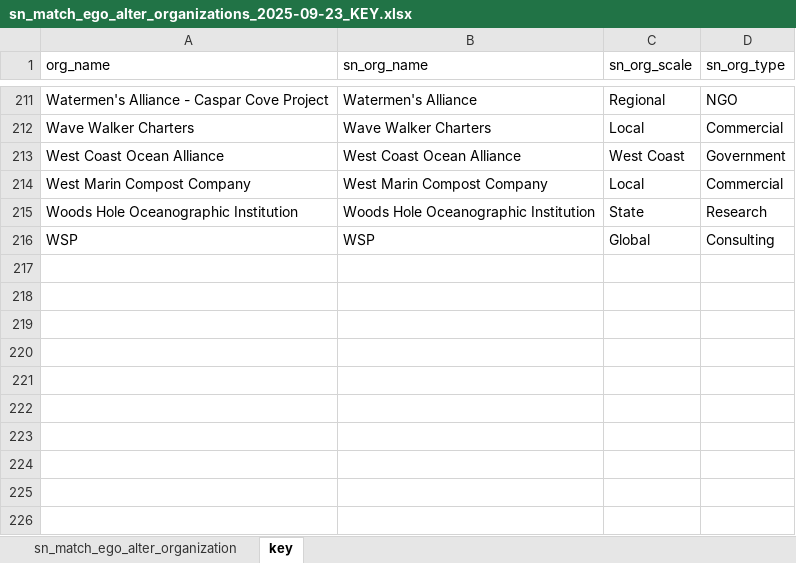
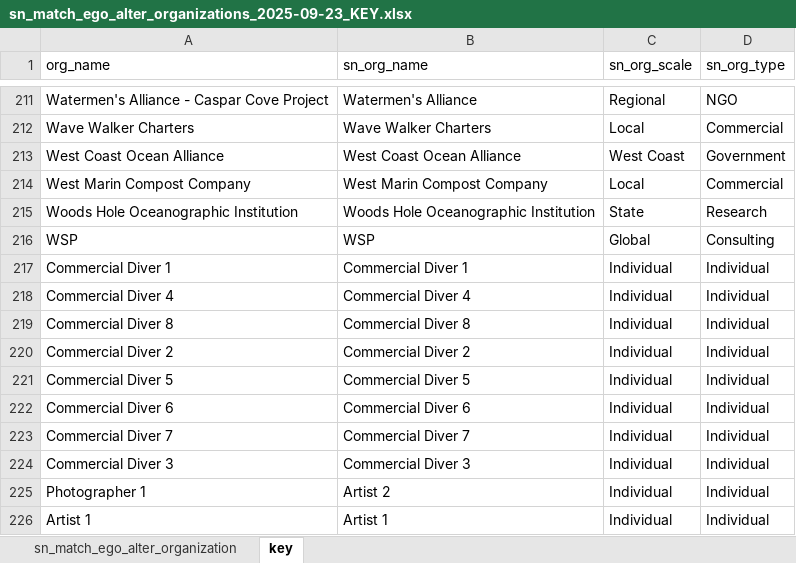
Before and after one commit to ucd-cepb/russian, an Excel workbook: data/sen/sn_match_ego_alter_organizations_2025-09-23_KEY.xlsx, sheet key, drawn as a sheet; only a part is shown, gaps mark what is left out; values as stored, in another font and other column widths than the file's, no borders; the diff names each change by its address in the sheet, - before the commit and + after, or states it on an @@ line.

```diff
--- a/data/sen/sn_match_ego_alter_organizations_2025-09-23_KEY.xlsx (sheet key)
+++ b/data/sen/sn_match_ego_alter_organizations_2025-09-23_KEY.xlsx (sheet key)
+row 217: Commercial Diver 1 | Commercial Diver 1 | Individual | Individual
+row 218: Commercial Diver 4 | Commercial Diver 4 | Individual | Individual
+row 219: Commercial Diver 8 | Commercial Diver 8 | Individual | Individual
+row 220: Commercial Diver 2 | Commercial Diver 2 | Individual | Individual
+row 221: Commercial Diver 5 | Commercial Diver 5 | Individual | Individual
+row 222: Commercial Diver 6 | Commercial Diver 6 | Individual | Individual
+row 223: Commercial Diver 7 | Commercial Diver 7 | Individual | Individual
+row 224: Commercial Diver 3 | Commercial Diver 3 | Individual | Individual
+row 225: Photographer 1 | Artist 2 | Individual | Individual
+row 226: Artist 1 | Artist 1 | Individual | Individual
```
Also changed, not shown: 4 other files.
